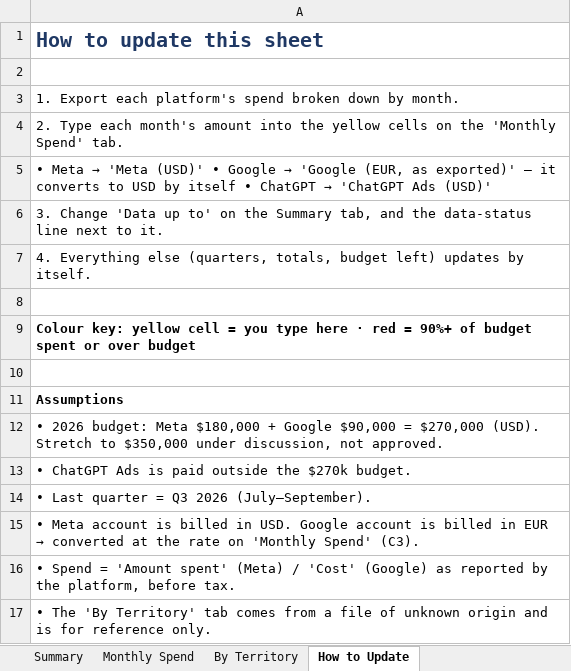
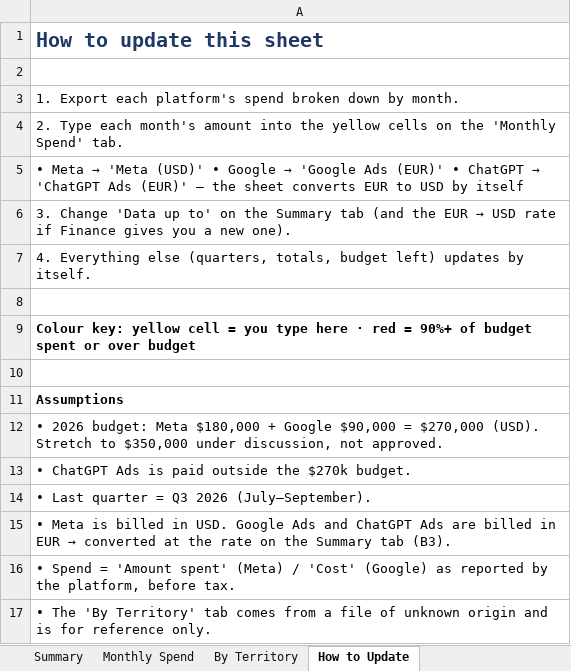
Before and after one commit to felipecardenassa-sudo/pnp, an Excel workbook: PNP_Paid_Ads_Spend_2026.xlsx, sheet How to Update, drawn as a sheet; values as stored, in another font and other column widths than the file's, no borders; the diff names each change by its address in the sheet, - before the commit and + after, or states it on an @@ line.

```diff
--- a/PNP_Paid_Ads_Spend_2026.xlsx (sheet How to Update)
+++ b/PNP_Paid_Ads_Spend_2026.xlsx (sheet How to Update)
@@ A5: …→ 'Google (EUR, as exported)' – it converts to USD by itself • ChatGPT → 'ChatGPT Ads (USD)' → …→ 'Google Ads (EUR)' • ChatGPT → 'ChatGPT Ads (EUR)' – the sheet converts EUR to USD by itself @@
@@ A6: …the Summary tab, and the data-status line next to it. → …the Summary tab (and the EUR → USD rate if Finance gives you a new one). @@
@@ A15: • Meta account is billed in USD. Google account is billed in EUR → converted at the rate on 'Monthly Spend' (C3). → • Meta is billed in USD. Google Ads and ChatGPT Ads are billed in EUR → converted at the rate on the Summary tab (B3). @@
```
Also changed, not shown: sheet Summary, sheet Monthly Spend, sheet By Territory, formulas that keep their value.
